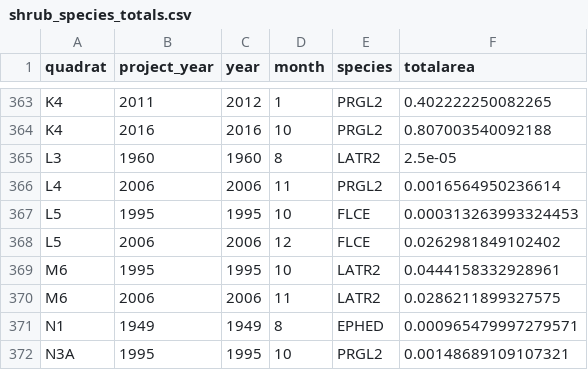
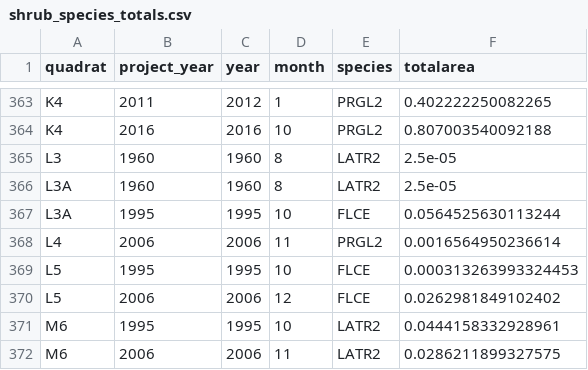
Before and after one commit to emchristensen/JRN_quadrat_timeseries, a CSV file: data/shrub_species_totals.csv, drawn as a sheet; only a part is shown, gaps mark what is left out; the shorter side is filled out with more unchanged rows.

```diff
--- a/data/shrub_species_totals.csv
+++ b/data/shrub_species_totals.csv
@@ -365,2 +365,4 @@
 "L3",1960,1960,8,"LATR2",2.5e-05
+"L3A",1960,1960,8,"LATR2",2.5e-05
+"L3A",1995,1995,10,"FLCE",0.0564525630113244
 "L4",2006,2006,11,"PRGL2",0.0016564950236614
```
Also changed, not shown: data/grass_species_totals.csv, data/quadrat_veg.csv, 3 other files.
